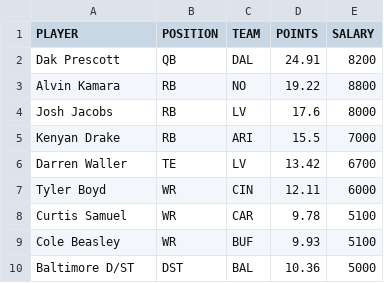
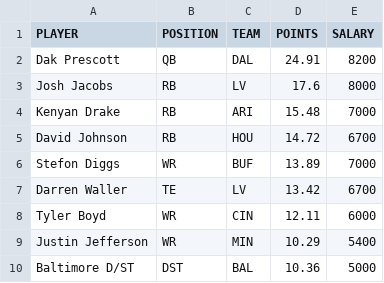
Before and after one commit to tomasokal/dfs, a CSV file: Output/picks_fd.csv, drawn as a sheet.

```diff
--- a/Output/picks_fd.csv
+++ b/Output/picks_fd.csv
@@ -2,9 +2,9 @@ PLAYER,POSITION,TEAM,POINTS,SALARY
 Dak Prescott,QB,DAL,24.91,8200
-Alvin Kamara,RB,NO,19.22,8800
 Josh Jacobs,RB,LV,17.6,8000
-Kenyan Drake,RB,ARI,15.5,7000
+Kenyan Drake,RB,ARI,15.48,7000
+David Johnson,RB,HOU,14.72,6700
+Stefon Diggs,WR,BUF,13.89,7000
 Darren Waller,TE,LV,13.42,6700
 Tyler Boyd,WR,CIN,12.11,6000
-Curtis Samuel,WR,CAR,9.78,5100
-Cole Beasley,WR,BUF,9.93,5100
+Justin Jefferson,WR,MIN,10.29,5400
 Baltimore D/ST,DST,BAL,10.36,5000
```
Also changed, not shown: Output/picks_dk.csv, Output/picks_yh.csv, 1 other file.
